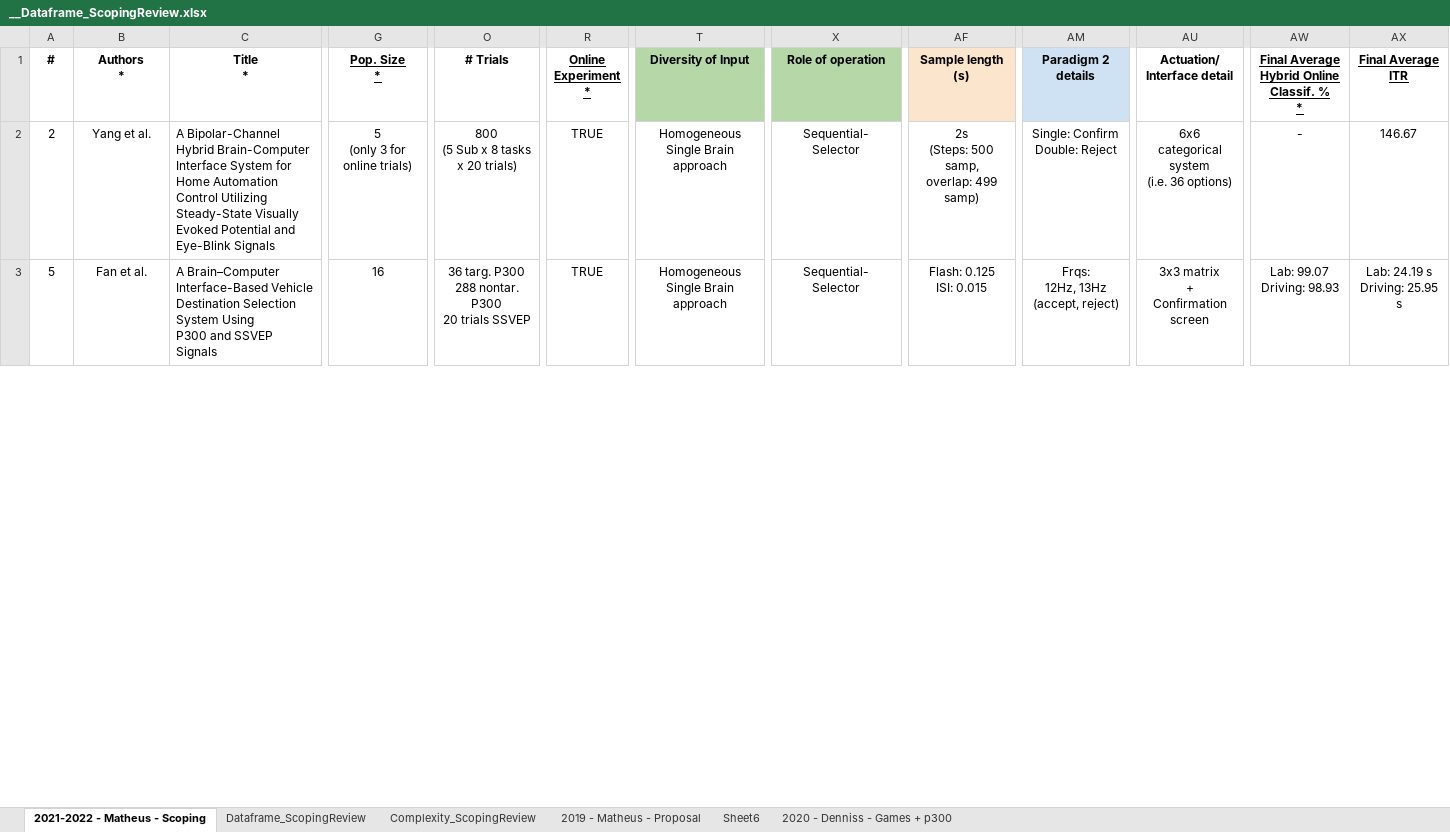
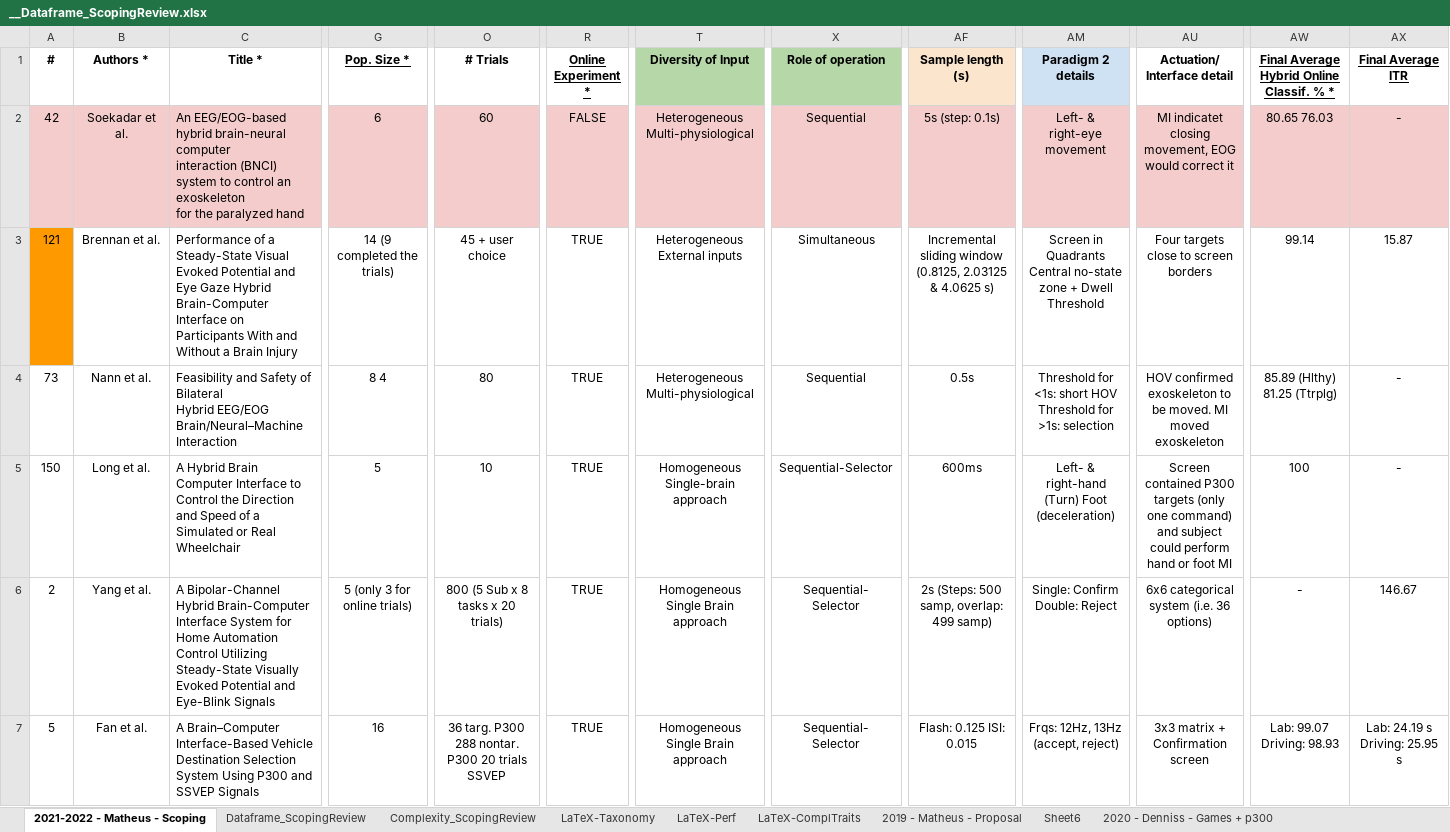
Before and after one commit to mgmussi/Scoping_Stats, an Excel workbook: __Dataframe_ScopingReview.xlsx, sheet 2021-2022 - Matheus - Scoping, drawn as a sheet; only a part is shown, gaps mark what is left out; values as stored, in another font and other column widths than the file's, no borders; charts and pictures and conditional formats not drawn; addresses are those after the commit; rows hold the shown columns only; ↵ is a line break in a cell; the diff covers the shown part only; the diff names each change by its address in the sheet, - before the commit and + after, or states it on an @@ line.

```diff
--- a/__Dataframe_ScopingReview.xlsx (sheet 2021-2022 - Matheus - Scoping)
+++ b/__Dataframe_ScopingReview.xlsx (sheet 2021-2022 - Matheus - Scoping)
+sheet tab: LaTeX-Taxonomy
+sheet tab: LaTeX-Perf
+sheet tab: LaTeX-ComplTraits
-B1: Authors ↵ *
+B1: Authors *
-C1: Title ↵ *
+C1: Title *
-G1: Pop. Size ↵ *
+G1: Pop. Size *
-R1: Online Experiment ↵ *
+R1: Online Experiment *
-AW1: Final Average Hybrid Online Classif. % ↵ *
+AW1: Final Average Hybrid Online Classif. % *
-AX1: Final Average ↵ ITR
+AX1: Final Average ITR
+row 2: 42 | Soekadar et al. | An EEG/EOG-based hybrid brain-neural computer ↵ interaction (BNCI) system to control an exoskeleton ↵ for the paralyzed hand | 6 | 60 | FALSE | Heterogeneous Multi-physiological | Sequential | 5s (step: 0.1s) | Left- & right-eye movement | MI indicatet closing movement, EOG would correct it | 80.65 76.03 | -
+row 3: 121 | Brennan et al. | Performance of a Steady-State Visual Evoked Potential and Eye Gaze Hybrid Brain-Computer Interface on Participants With and Without a Brain Injury | 14 (9 completed the trials) | 45 + user choice | TRUE | Heterogeneous External inputs | Simultaneous | Incremental sliding window (0.8125, 2.03125 & 4.0625 s) | Screen in Quadrants Central no-state zone + Dwell Threshold | Four targets close to screen borders | 99.14 | 15.87
+row 4: 73 | Nann et al. | Feasibility and Safety of Bilateral ↵ Hybrid EEG/EOG ↵ Brain/Neural–Machine Interaction | 8 4 | 80 | TRUE | Heterogeneous Multi-physiological | Sequential | 0.5s | Threshold for <1s: short HOV Threshold for >1s: selection | HOV confirmed exoskeleton to be moved. MI moved exoskeleton | 85.89 (Hlthy) 81.25 (Ttrplg) | -
@@ row 29 moved to row 5: 150 @@
-G6 (Pop. Size *): 5 ↵ (only 3 for online trials)
+G6 (Pop. Size *): 5 (only 3 for online trials)
-O6 (# Trials): 800 ↵ (5 Sub x 8 tasks x 20 trials)
+O6 (# Trials): 800 (5 Sub x 8 tasks x 20 trials)
-T6:T7 (Diversity of Input): Homogeneous ↵ Single Brain approach
+T6:T7 (Diversity of Input): Homogeneous Single Brain approach
-X6:X7 (Role of operation): Sequential- ↵ Selector
+X6:X7 (Role of operation): Sequential- Selector
-AF6 (Sample length (s)): 2s ↵ (Steps: 500 samp, ↵ overlap: 499 samp)
+AF6 (Sample length (s)): 2s (Steps: 500 samp, overlap: 499 samp)
-AM6 (Paradigm 2 details): Single: Confirm ↵ Double: Reject
+AM6 (Paradigm 2 details): Single: Confirm Double: Reject
-AU6 (Actuation/ Interface detail): 6x6 ↵ categorical system ↵ (i.e. 36 options)
+AU6 (Actuation/ Interface detail): 6x6 categorical system (i.e. 36 options)
-C7 (Title *): …SSVEP Signals
+C7 (Title *): …SSVEP Signals
-O7 (# Trials): …trials SSVEP
+O7 (# Trials): …trials SSVEP
-AF7 (Sample length (s)): Flash: 0.125 ↵ ISI: 0.015
+AF7 (Sample length (s)): Flash: 0.125 ISI: 0.015
-AM7 (Paradigm 2 details): Frqs: ↵ 12Hz, 13Hz ↵ (accept, reject)
+AM7 (Paradigm 2 details): Frqs: 12Hz, 13Hz (accept, reject)
-AU7 (Actuation/ Interface detail): 3x3 matrix ↵ + ↵ Confirmation screen
+AU7 (Actuation/ Interface detail): 3x3 matrix + Confirmation screen
-AW7: Lab: 99.07 ↵ Driving: 98.93
+AW7: Lab: 99.07 Driving: 98.93
-AX7 (Final Average ITR): Lab: 24.19 s ↵ Driving: 25.95 s
+AX7 (Final Average ITR): Lab: 24.19 s Driving: 25.95 s
```
Also changed, not shown: 3 removed rows, 15 moved rows and 265 edited cells elsewhere in this sheet, sheet Dataframe_ScopingReview, sheet 2019 - Matheus - Proposal, sheet Complexity_ScopingReview, sheet 2020 - Denniss - Games + p300, hidden cells, charts or pictures, 12 other files.
